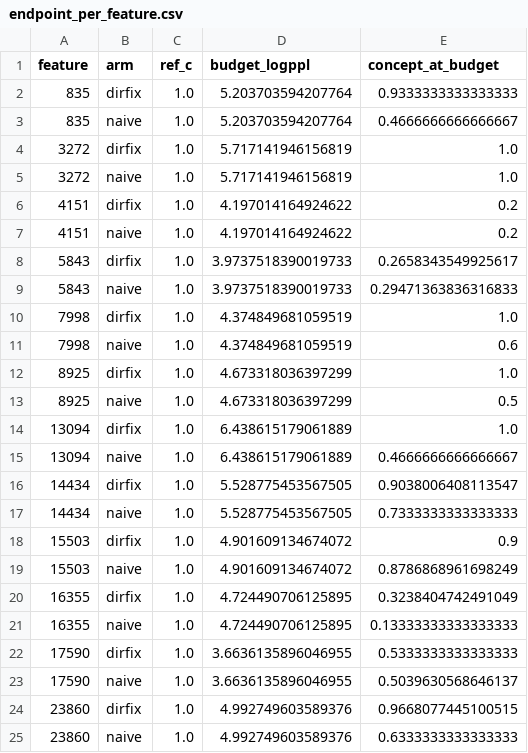
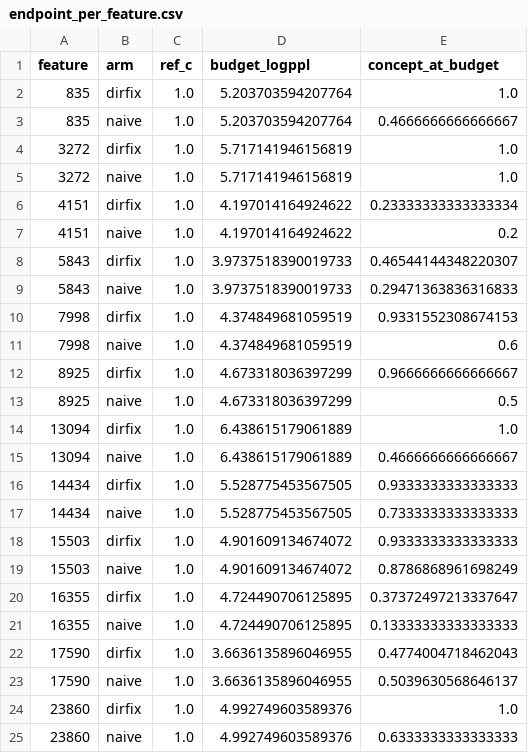
Before and after one commit to MortiferumUrsus/Mechanistic-Interpretability-Research-T-lab, a CSV file: results/endpoint_per_feature.csv, drawn as a sheet.

```diff
--- a/results/endpoint_per_feature.csv
+++ b/results/endpoint_per_feature.csv
@@ -1,3 +1,3 @@
 feature,arm,ref_c,budget_logppl,concept_at_budget
-835,dirfix,1.0,5.203703594207764,0.9333333333333333
+835,dirfix,1.0,5.203703594207764,1.0
 835,naive,1.0,5.203703594207764,0.4666666666666667
@@ -5,9 +5,9 @@ feature,arm,ref_c,budget_logppl,concept_at_budget
 3272,naive,1.0,5.717141946156819,1.0
-4151,dirfix,1.0,4.197014164924622,0.2
+4151,dirfix,1.0,4.197014164924622,0.23333333333333334
 4151,naive,1.0,4.197014164924622,0.2
-5843,dirfix,1.0,3.9737518390019733,0.2658343549925617
+5843,dirfix,1.0,3.9737518390019733,0.46544144348220307
 5843,naive,1.0,3.9737518390019733,0.29471363836316833
-7998,dirfix,1.0,4.374849681059519,1.0
+7998,dirfix,1.0,4.374849681059519,0.9331552308674153
 7998,naive,1.0,4.374849681059519,0.6
-8925,dirfix,1.0,4.673318036397299,1.0
+8925,dirfix,1.0,4.673318036397299,0.9666666666666667
 8925,naive,1.0,4.673318036397299,0.5
@@ -15,11 +15,11 @@ feature,arm,ref_c,budget_logppl,concept_at_budget
 13094,naive,1.0,6.438615179061889,0.4666666666666667
-14434,dirfix,1.0,5.528775453567505,0.9038006408113547
+14434,dirfix,1.0,5.528775453567505,0.9333333333333333
 14434,naive,1.0,5.528775453567505,0.7333333333333333
-15503,dirfix,1.0,4.901609134674072,0.9
+15503,dirfix,1.0,4.901609134674072,0.9333333333333333
 15503,naive,1.0,4.901609134674072,0.8786868961698249
-16355,dirfix,1.0,4.724490706125895,0.3238404742491049
+16355,dirfix,1.0,4.724490706125895,0.37372497213337647
 16355,naive,1.0,4.724490706125895,0.13333333333333333
-17590,dirfix,1.0,3.6636135896046955,0.5333333333333333
+17590,dirfix,1.0,3.6636135896046955,0.4774004718462043
 17590,naive,1.0,3.6636135896046955,0.5039630568646137
-23860,dirfix,1.0,4.992749603589376,0.9668077445100515
+23860,dirfix,1.0,4.992749603589376,1.0
 23860,naive,1.0,4.992749603589376,0.6333333333333333
```
Also changed, not shown: results/cells.csv, results/dirfix_eval_dev.csv, 17 other files.
